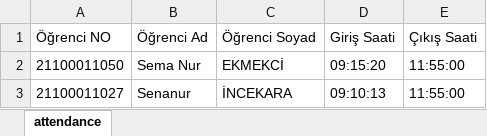
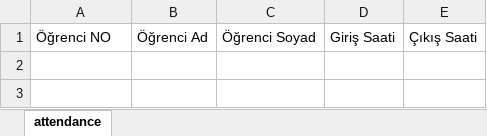
Before and after one commit to SemaEkmekci/Ogrenci_Yoklama_Sistemi, an Excel workbook: backend/attendance.xlsx, sheet attendance, drawn as a sheet; values as stored, in another font and other column widths than the file's, no borders; the diff names each change by its address in the sheet, - before the commit and + after, or states it on an @@ line.

```diff
--- a/backend/attendance.xlsx (sheet attendance)
+++ b/backend/attendance.xlsx (sheet attendance)
-row 2: 21100011050 | Sema Nur | EKMEKCİ | 09:15:20 | 11:55:00
-row 3: 21100011027 | Senanur | İNCEKARA | 09:10:13 | 11:55:00
```
Also changed, not shown: 29 other files.
